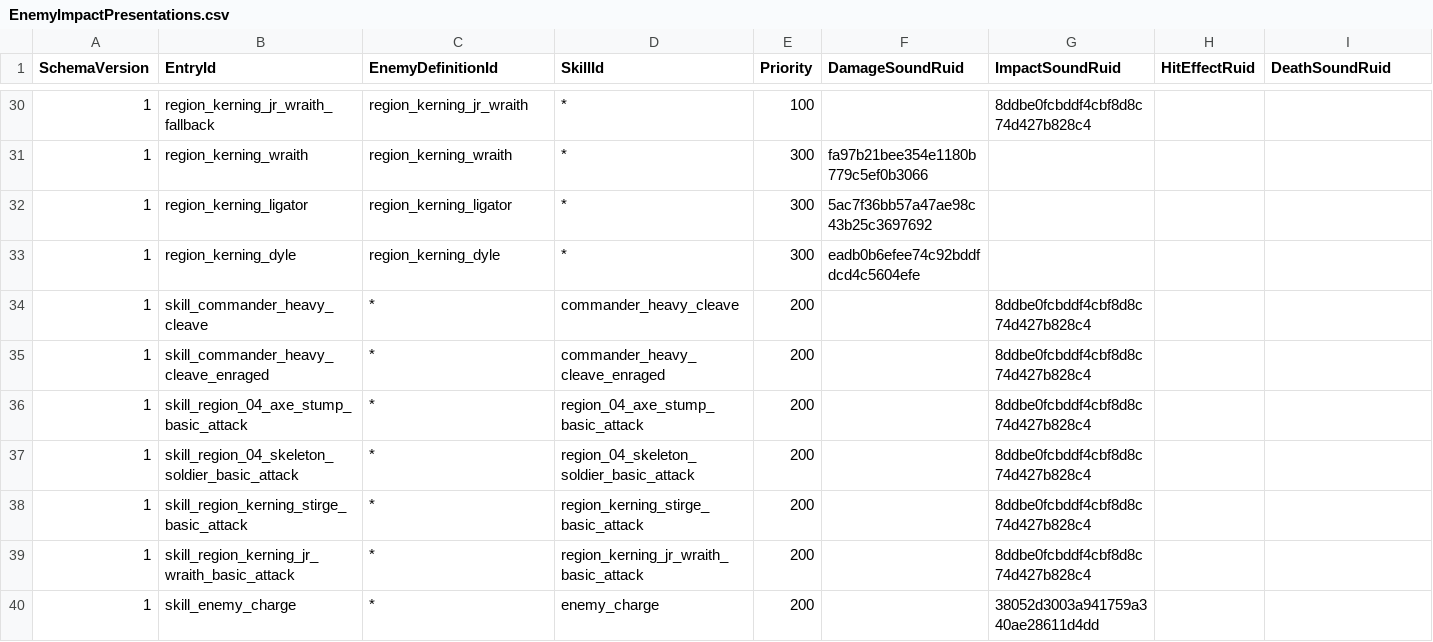
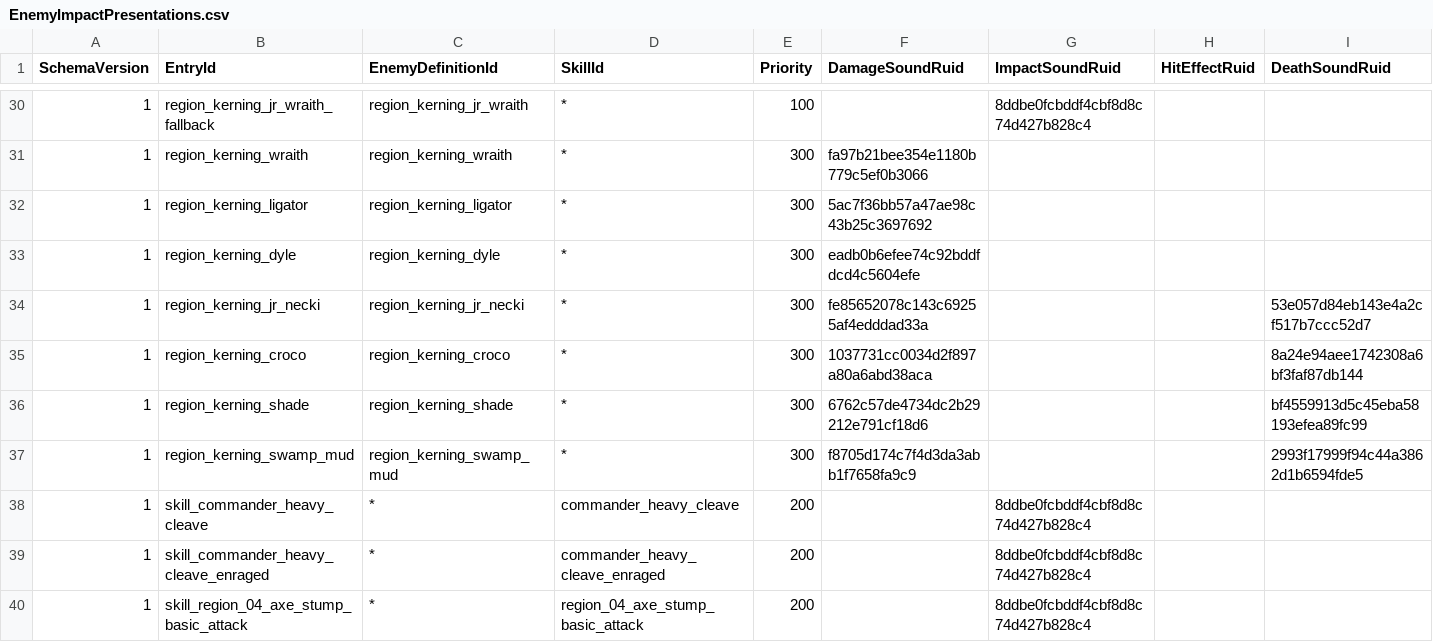
Before and after one commit to MagunMadown/MapleTactics, a CSV file: RootDesk/MyDesk/03_Data/EnemyImpactPresentations.csv, drawn as a sheet; only a part is shown, gaps mark what is left out; the shorter side is filled out with more unchanged rows; the diff names each change by its address in the sheet, - before the commit and + after, or states it on an @@ line.

```diff
--- a/RootDesk/MyDesk/03_Data/EnemyImpactPresentations.csv
+++ b/RootDesk/MyDesk/03_Data/EnemyImpactPresentations.csv
+row 34: 1 | region_kerning_jr_necki | region_kerning_jr_necki | * | 300 | fe85652078c143c69255af4edddad33a |  |  | 53e057d84eb143e4a2cf517b7ccc52d7
+row 35: 1 | region_kerning_croco | region_kerning_croco | * | 300 | 1037731cc0034d2f897a80a6abd38aca |  |  | 8a24e94aee1742308a6bf3faf87db144
+row 36: 1 | region_kerning_shade | region_kerning_shade | * | 300 | 6762c57de4734dc2b29212e791cf18d6 |  |  | bf4559913d5c45eba58193efea89fc99
+row 37: 1 | region_kerning_swamp_mud | region_kerning_swamp_mud | * | 300 | f8705d174c7f4d3da3abb1f7658fa9c9 |  |  | 2993f17999f94c44a3862d1b6594fde5
```
Also changed, not shown: RootDesk/MyDesk/03_Data/EnemyDefinitions.csv, RootDesk/MyDesk/03_Data/EnemyDropDefinitions.csv, 13 other files.
